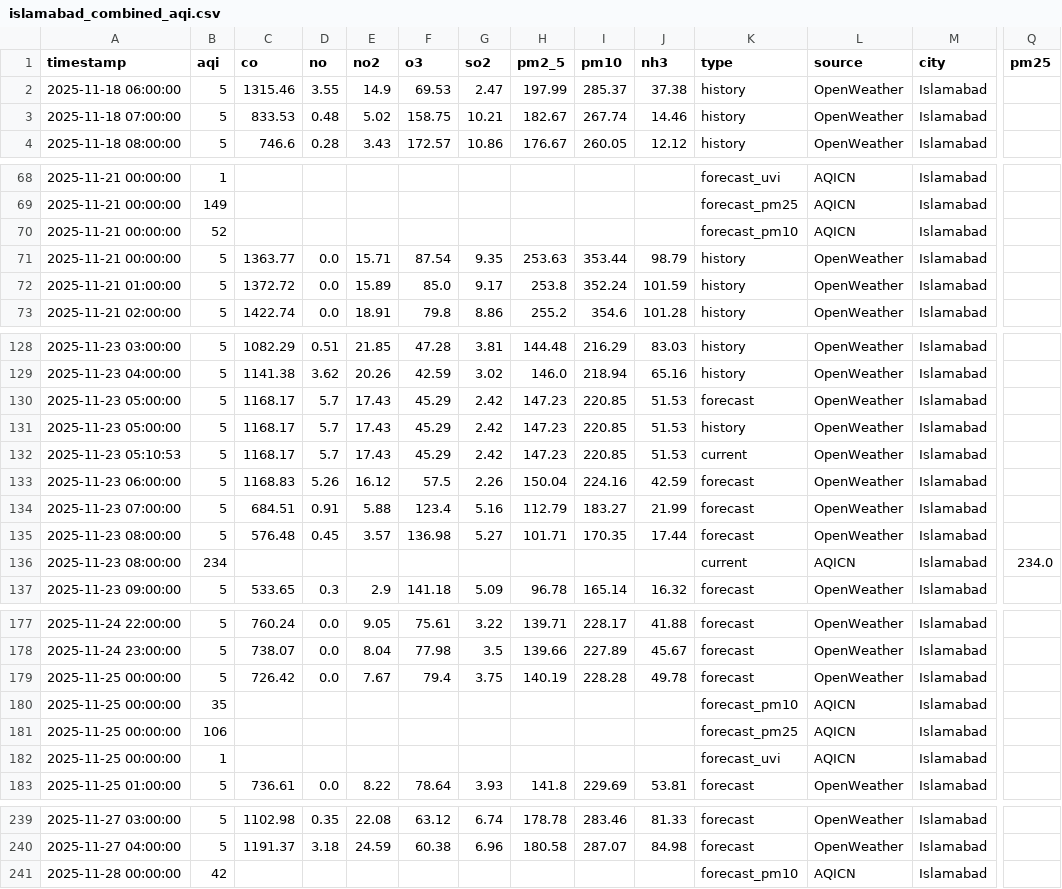
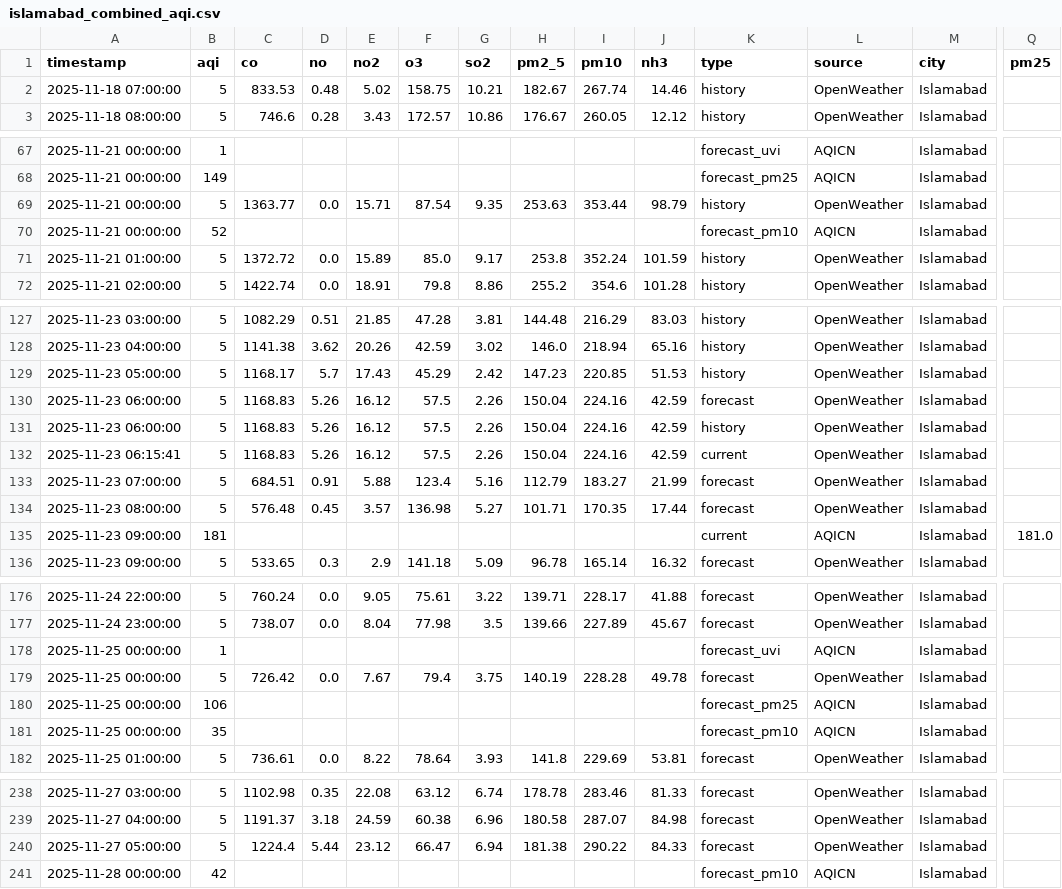
Before and after one commit to Javeria-Motiwala/AQI, a CSV file: data/islamabad_combined_aqi.csv, drawn as a sheet; only a part is shown, gaps mark what is left out; removed rows and columns are numbered as before the commit, all else as after; rows hold the shown columns only; the diff covers the shown part only; the diff names each change by its address in the sheet, - before the commit and + after, or states it on an @@ line.

```diff
--- a/data/islamabad_combined_aqi.csv
+++ b/data/islamabad_combined_aqi.csv
-row 2: 2025-11-18 06:00:00 | 5 | 1315.46 | 3.55 | 14.9 | 69.53 | 2.47 | 197.99 | 285.37 | 37.38 | history | OpenWeather | Islamabad
@@ row 71 moved to row 69: 2025-11-21 00:00:00 @@
-row 130: 2025-11-23 05:00:00 | 5 | 1168.17 | 5.7 | 17.43 | 45.29 | 2.42 | 147.23 | 220.85 | 51.53 | forecast | OpenWeather | Islamabad
-row 132: 2025-11-23 05:10:53 | 5 | 1168.17 | 5.7 | 17.43 | 45.29 | 2.42 | 147.23 | 220.85 | 51.53 | current | OpenWeather | Islamabad
+row 131: 2025-11-23 06:00:00 | 5 | 1168.83 | 5.26 | 16.12 | 57.5 | 2.26 | 150.04 | 224.16 | 42.59 | history | OpenWeather | Islamabad
+row 132: 2025-11-23 06:15:41 | 5 | 1168.83 | 5.26 | 16.12 | 57.5 | 2.26 | 150.04 | 224.16 | 42.59 | current | OpenWeather | Islamabad
-A135 (timestamp): 2025-11-23 08:00:00
+A135 (timestamp): 2025-11-23 09:00:00
-B135 (aqi): 234
+B135 (aqi): 181
-Q135 (pm25): 234.0
+Q135 (pm25): 181.0
@@ row 182 moved to row 178: 2025-11-25 00:00:00 @@
@@ row 181 moved to row 180: 2025-11-25 00:00:00 @@
+row 240: 2025-11-27 05:00:00 | 5 | 1224.4 | 5.44 | 23.12 | 66.47 | 6.94 | 181.38 | 290.22 | 84.33 | forecast | OpenWeather | Islamabad
```
Also changed, not shown: 2 moved rows elsewhere in this file, data/karachi_combined_aqi.csv, data/lahore_combined_aqi.csv, 1 other file.
